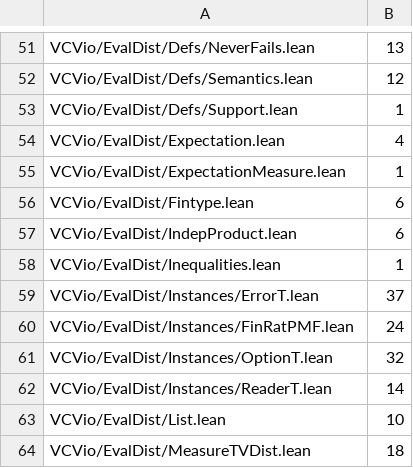
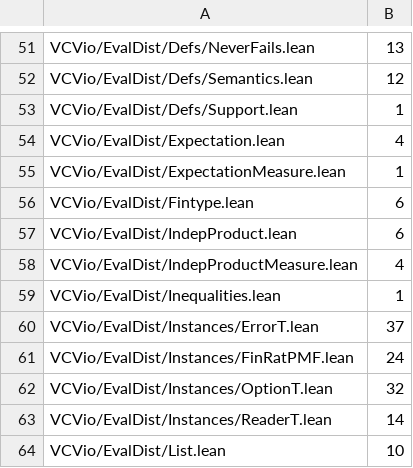
Before and after one commit to Verified-zkEVM/VCVio, a TSV file: scripts/pmf_boundary_baseline.tsv, drawn as a sheet; only a part is shown, gaps mark what is left out; the shorter side is filled out with more unchanged rows; the diff names each change by its address in the sheet, - before the commit and + after, or states it on an @@ line.

```diff
--- a/scripts/pmf_boundary_baseline.tsv
+++ b/scripts/pmf_boundary_baseline.tsv
+row 58: VCVio/EvalDist/IndepProductMeasure.lean | 4
```
Also changed, not shown: 4 other files.
